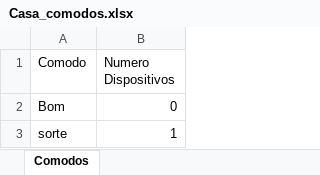
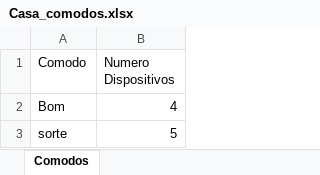
Before and after one commit to brenopmir/TPPOO, an Excel workbook: Casa_comodos.xlsx, sheet Comodos, drawn as a sheet; values as stored, in another font and other column widths than the file's, no borders; the diff names each change by its address in the sheet, - before the commit and + after, or states it on an @@ line.

```diff
--- a/Casa_comodos.xlsx (sheet Comodos)
+++ b/Casa_comodos.xlsx (sheet Comodos)
-B2 (Numero Dispositivos): 0
+B2 (Numero Dispositivos): 4
-B3 (Numero Dispositivos): 1
+B3 (Numero Dispositivos): 5
```
Also changed, not shown: Casa.xlsx, 6 other files.
